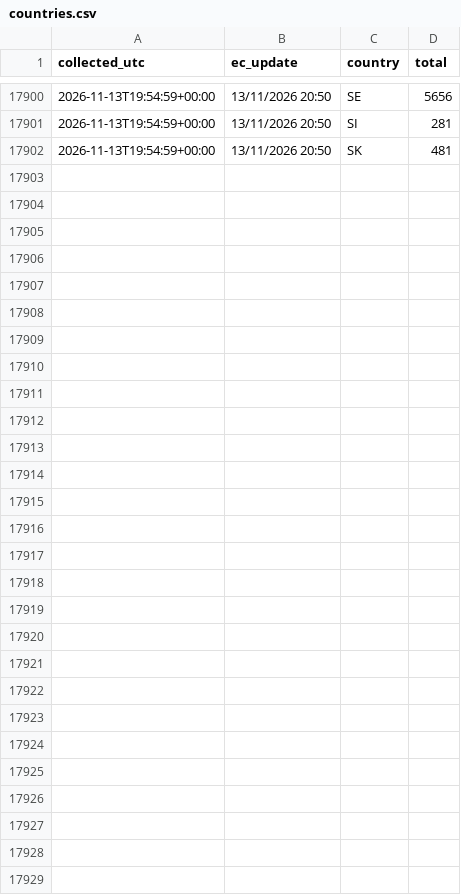
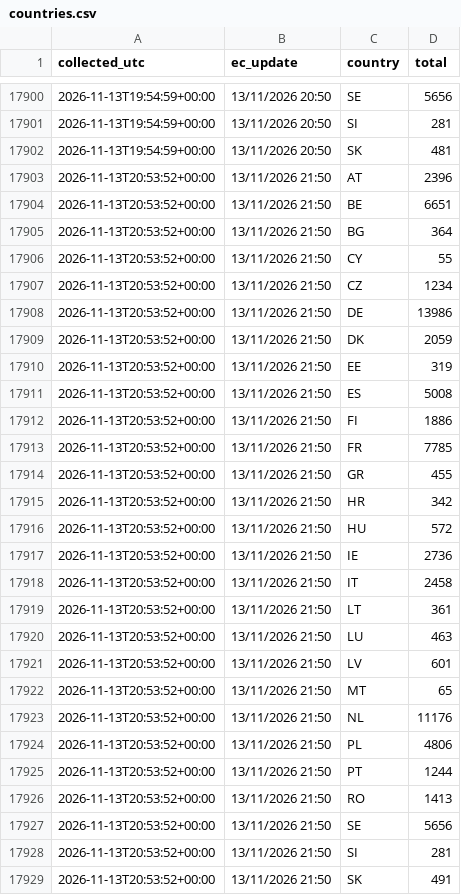
Before and after one commit to dfeher76/eci-rights-for-nature-monitor, a CSV file: data/countries.csv, drawn as a sheet; only a part is shown, gaps mark what is left out; the diff names each change by its address in the sheet, - before the commit and + after, or states it on an @@ line.

Commit message:
Update signature data

```diff
--- a/data/countries.csv
+++ b/data/countries.csv
+row 17903: 2026-11-13T20:53:52+00:00 | 13/11/2026 21:50 | AT | 2396
+row 17904: 2026-11-13T20:53:52+00:00 | 13/11/2026 21:50 | BE | 6651
+row 17905: 2026-11-13T20:53:52+00:00 | 13/11/2026 21:50 | BG | 364
+row 17906: 2026-11-13T20:53:52+00:00 | 13/11/2026 21:50 | CY | 55
+row 17907: 2026-11-13T20:53:52+00:00 | 13/11/2026 21:50 | CZ | 1234
+row 17908: 2026-11-13T20:53:52+00:00 | 13/11/2026 21:50 | DE | 13986
+row 17909: 2026-11-13T20:53:52+00:00 | 13/11/2026 21:50 | DK | 2059
+row 17910: 2026-11-13T20:53:52+00:00 | 13/11/2026 21:50 | EE | 319
+row 17911: 2026-11-13T20:53:52+00:00 | 13/11/2026 21:50 | ES | 5008
+row 17912: 2026-11-13T20:53:52+00:00 | 13/11/2026 21:50 | FI | 1886
+row 17913: 2026-11-13T20:53:52+00:00 | 13/11/2026 21:50 | FR | 7785
+row 17914: 2026-11-13T20:53:52+00:00 | 13/11/2026 21:50 | GR | 455
+row 17915: 2026-11-13T20:53:52+00:00 | 13/11/2026 21:50 | HR | 342
+row 17916: 2026-11-13T20:53:52+00:00 | 13/11/2026 21:50 | HU | 572
+row 17917: 2026-11-13T20:53:52+00:00 | 13/11/2026 21:50 | IE | 2736
+row 17918: 2026-11-13T20:53:52+00:00 | 13/11/2026 21:50 | IT | 2458
+row 17919: 2026-11-13T20:53:52+00:00 | 13/11/2026 21:50 | LT | 361
+row 17920: 2026-11-13T20:53:52+00:00 | 13/11/2026 21:50 | LU | 463
+row 17921: 2026-11-13T20:53:52+00:00 | 13/11/2026 21:50 | LV | 601
+row 17922: 2026-11-13T20:53:52+00:00 | 13/11/2026 21:50 | MT | 65
+row 17923: 2026-11-13T20:53:52+00:00 | 13/11/2026 21:50 | NL | 11176
+row 17924: 2026-11-13T20:53:52+00:00 | 13/11/2026 21:50 | PL | 4806
+row 17925: 2026-11-13T20:53:52+00:00 | 13/11/2026 21:50 | PT | 1244
+row 17926: 2026-11-13T20:53:52+00:00 | 13/11/2026 21:50 | RO | 1413
+row 17927: 2026-11-13T20:53:52+00:00 | 13/11/2026 21:50 | SE | 5656
+row 17928: 2026-11-13T20:53:52+00:00 | 13/11/2026 21:50 | SI | 281
+row 17929: 2026-11-13T20:53:52+00:00 | 13/11/2026 21:50 | SK | 491
```
Also changed, not shown: data/totals.csv.
